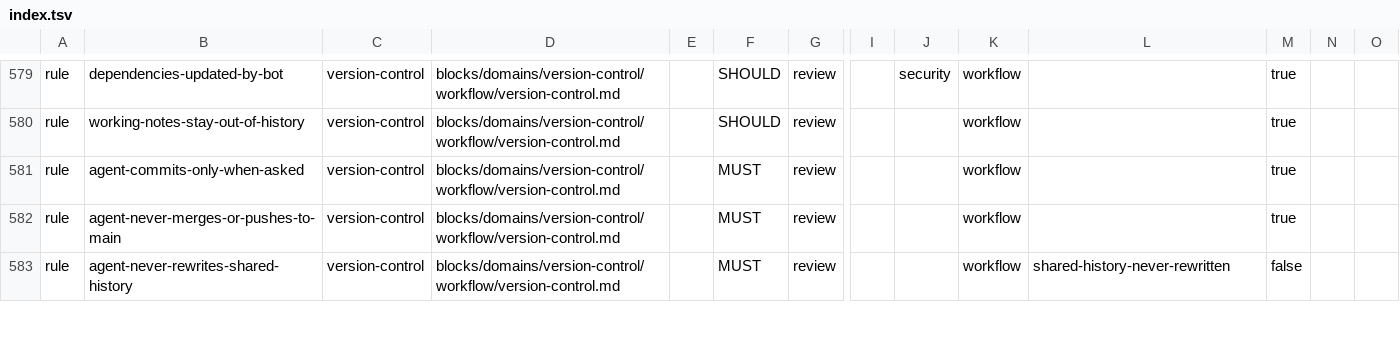
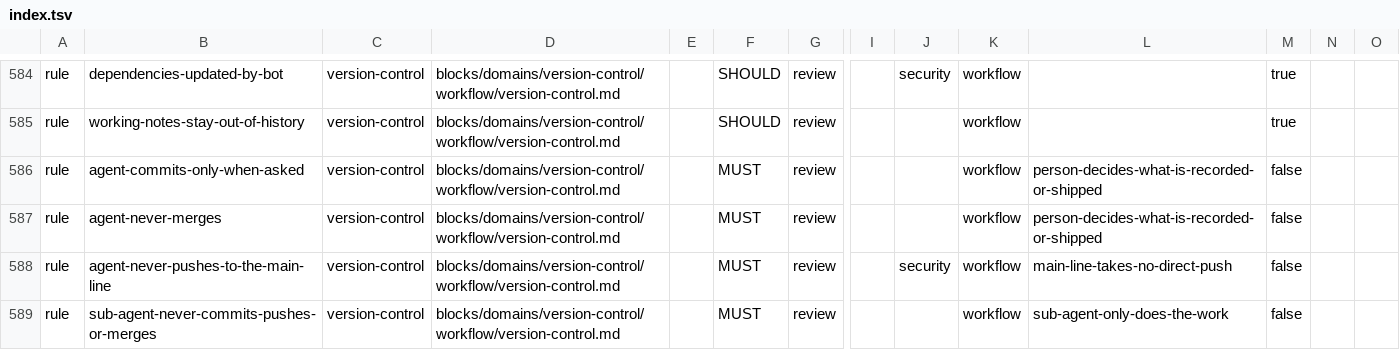
Before and after one commit to droneey/constitution, a TSV file: digests/index.tsv, drawn as a sheet; only a part is shown, gaps mark what is left out; the shorter side is filled out with more unchanged rows; addresses are those after the commit; rows hold the shown columns only; the diff covers the shown part only; the diff names each change by its address in the sheet, - before the commit and + after, or states it on an @@ line.

Commit message:
refactor: Split the agent and secret rules between core and version control

```diff
--- a/digests/index.tsv
+++ b/digests/index.tsv
-L586: (empty)
+L586: person-decides-what-is-recorded-or-shipped
-M586: true
+M586: false
+row 587: rule | agent-never-merges | version-control | blocks/domains/version-control/workflow/version-control.md |  | MUST | review |  |  | workflow | person-decides-what-is-recorded-or-shipped | false
+row 588: rule | agent-never-pushes-to-the-main-line | version-control | blocks/domains/version-control/workflow/version-control.md |  | MUST | review |  | security | workflow | main-line-takes-no-direct-push | false
-B589: agent-never-merges-or-pushes-to-main
+B589: sub-agent-never-commits-pushes-or-merges
-L589: (empty)
+L589: sub-agent-only-does-the-work
-M589: true
+M589: false
```
Also changed, not shown: 7 added rows and 3 removed rows elsewhere in this file, 6 other files.
